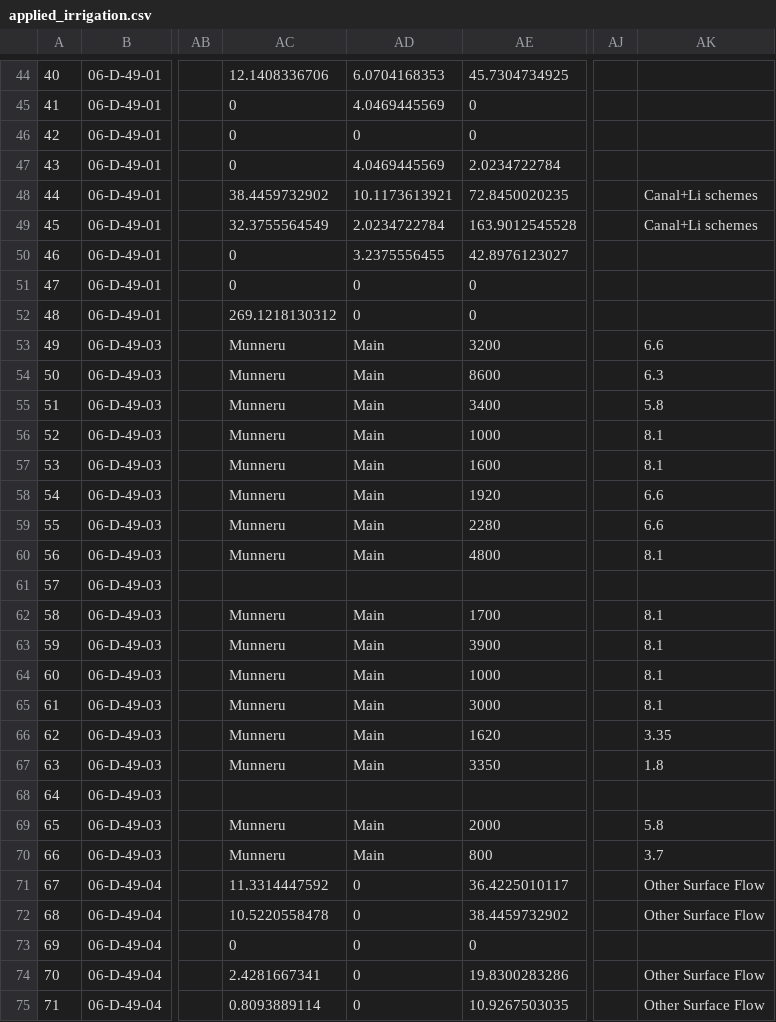
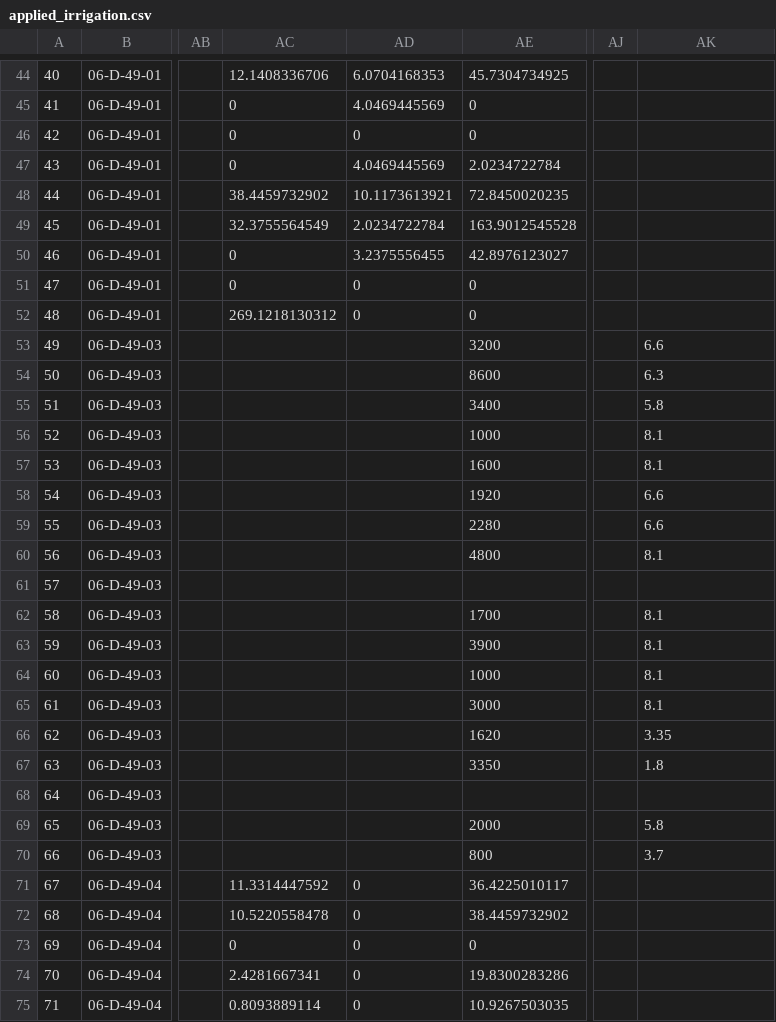
Before and after one commit to ankitkrsahu94/GEC, a CSV file: data_files_used/Krishna/applied_irrigation.csv, drawn as a sheet; only a part is shown, gaps mark what is left out; the diff covers the shown part only; the diff names each change by its address in the sheet, - before the commit and + after, or states it on an @@ line.

```diff
--- a/data_files_used/Krishna/applied_irrigation.csv
+++ b/data_files_used/Krishna/applied_irrigation.csv
-AK48:AK49: Canal+Li schemes
+AK48:AK49: (empty)
-AC53:AC60: Munneru
+AC53:AC60: (empty)
-AD53:AD60: Main
+AD53:AD60: (empty)
-AC62:AC67: Munneru
+AC62:AC67: (empty)
-AD62:AD67: Main
+AD62:AD67: (empty)
-AC69:AC70: Munneru
+AC69:AC70: (empty)
-AD69:AD70: Main
+AD69:AD70: (empty)
-AK71:AK72: Other Surface Flow
+AK71:AK72: (empty)
-AK74:AK75: Other Surface Flow
+AK74:AK75: (empty)
```
Also changed, not shown: 96 edited cells elsewhere in this file, data_files_used/EastG/population.csv, data_files_used/Guntur/geological_data.csv, 51 other files.
